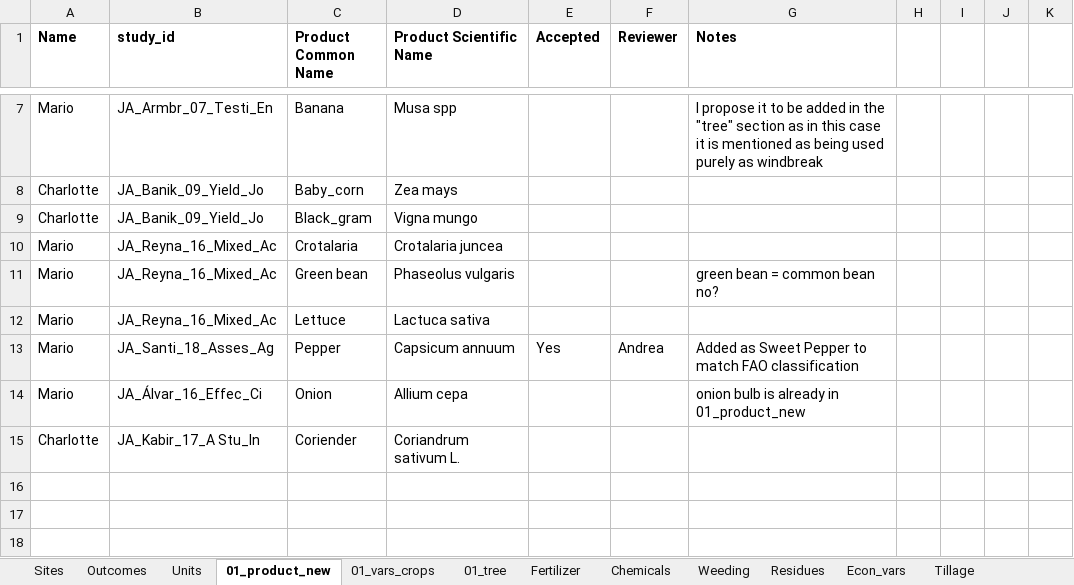
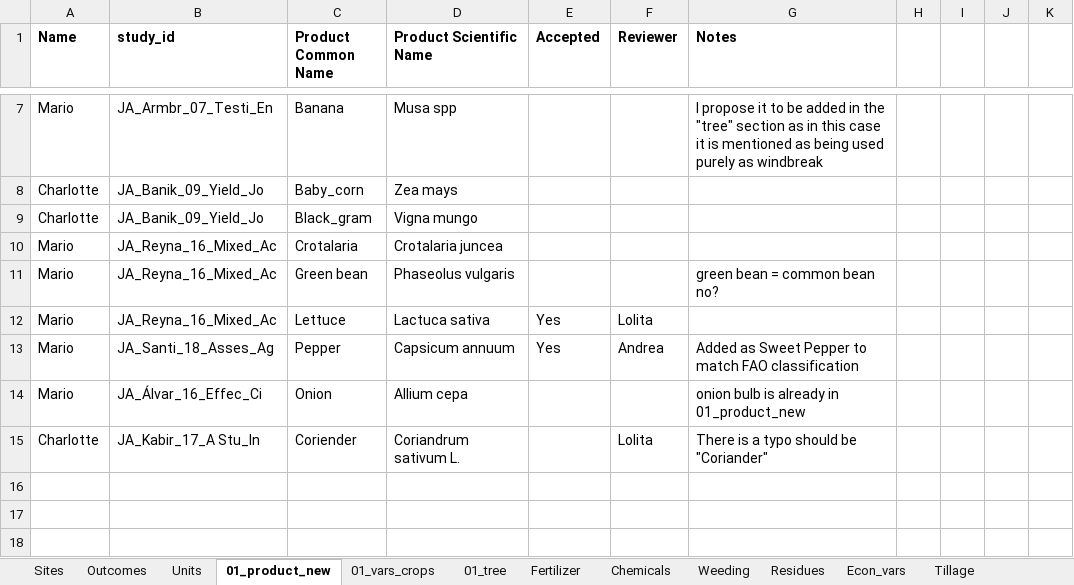
Before and after one commit to andreacsanchezb10/Agroecology_Evidence_Hub, an Excel workbook: 02.FOMD/02.metadata_structure/New term request .xlsx, sheet 01_product_new, drawn as a sheet; only a part is shown, gaps mark what is left out; values as stored, in another font and other column widths than the file's, no borders; conditional formats not drawn; the diff names each change by its address in the sheet, - before the commit and + after, or states it on an @@ line.

```diff
--- a/02.FOMD/02.metadata_structure/New term request .xlsx (sheet 01_product_new)
+++ b/02.FOMD/02.metadata_structure/New term request .xlsx (sheet 01_product_new)
-E12 (Accepted): (empty)
+E12 (Accepted): Yes
-F12 (Reviewer): (empty)
+F12 (Reviewer): Lolita
-F15 (Reviewer): (empty)
+F15 (Reviewer): Lolita
-G15 (Notes): (empty)
+G15 (Notes): There is a typo should be "Coriander"
```
Also changed, not shown: sheet 01_vars_crops, sheet Sites, 42 other files.
